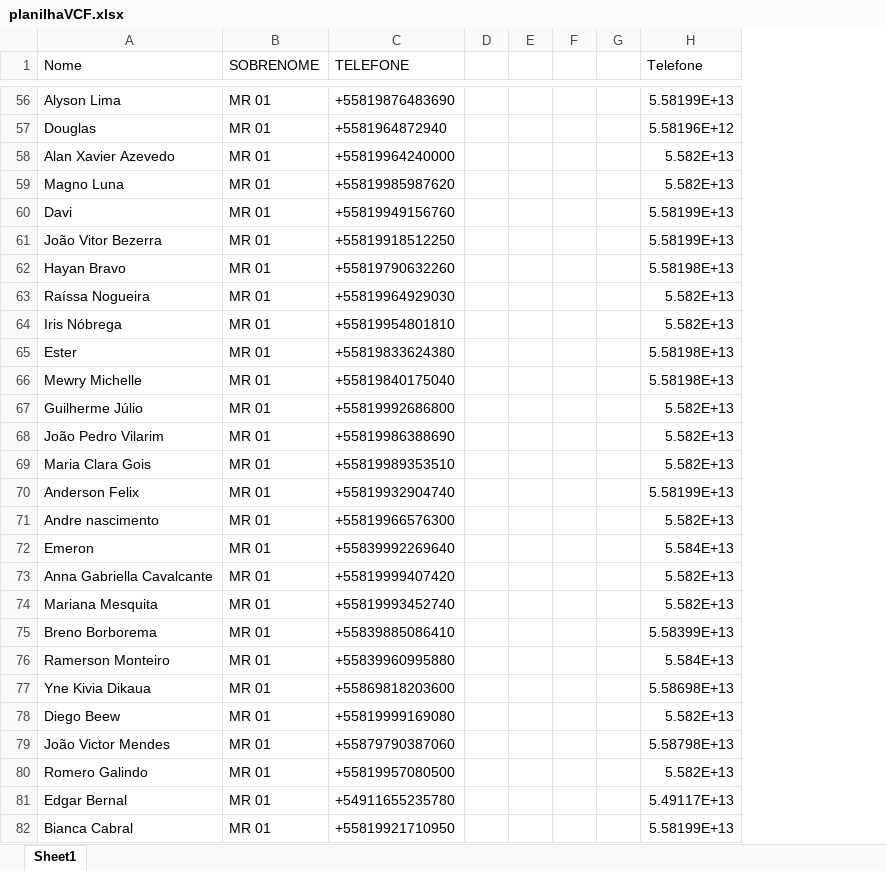
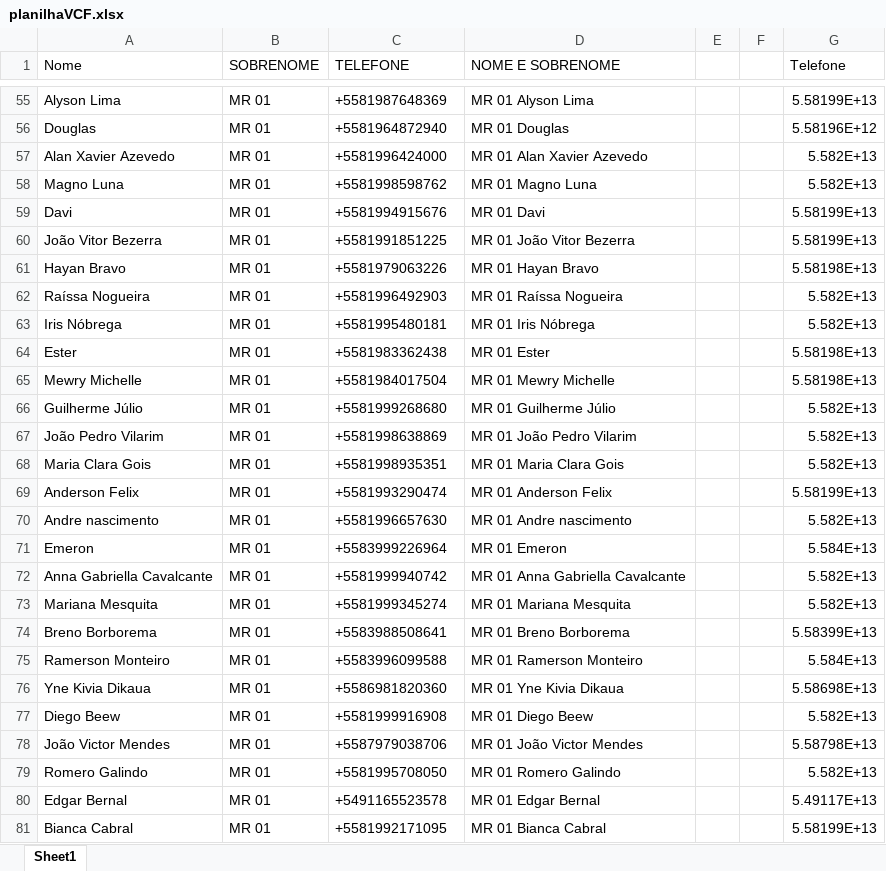
Before and after one commit to arthurbm/whatsapp-bot-selenium, an Excel workbook: planilhaVCF.xlsx, sheet Sheet1, drawn as a sheet; only a part is shown, gaps mark what is left out; values as stored, in another font and other column widths than the file's, no borders; table styles not drawn; removed rows and columns are numbered as before the commit, all else as after; the diff covers the shown part only; the diff names each change by its address in the sheet, - before the commit and + after, or states it on an @@ line.

```diff
--- a/planilhaVCF.xlsx (sheet Sheet1)
+++ b/planilhaVCF.xlsx (sheet Sheet1)
-column D, empty
+column D (NOME E SOBRENOME), rows 55-81: MR 01 Alyson Lima | MR 01 Douglas | MR 01 Alan Xavier Azevedo | MR 01 Magno Luna | MR 01 Davi | MR 01 João Vitor Bezerra | MR 01 Hayan Bravo | MR 01 Raíssa Nogueira | MR 01 Iris Nóbrega | MR 01 Ester | MR 01 Mewry Michelle | MR 01 Guilherme Júlio | MR 01 João Pedro Vilarim | MR 01 Maria Clara Gois | MR 01 Anderson Felix | MR 01 Andre nascimento | MR 01 Emeron | MR 01 Anna Gabriella Cavalcante | MR 01 Mariana Mesquita | MR 01 Breno Borborema | MR 01 Ramerson Monteiro | MR 01 Yne Kivia Dikaua | MR 01 Diego Beew | MR 01 João Victor Mendes | MR 01 Romero Galindo | MR 01 Edgar Bernal | MR 01 Bianca Cabral
-column G, empty
-C55 (TELEFONE): +55819876483690
+C55 (TELEFONE): +5581987648369
-C57 (TELEFONE): +55819964240000
+C57 (TELEFONE): +5581996424000
-C58 (TELEFONE): +55819985987620
+C58 (TELEFONE): +5581998598762
-C59 (TELEFONE): +55819949156760
+C59 (TELEFONE): +5581994915676
-C60 (TELEFONE): +55819918512250
+C60 (TELEFONE): +5581991851225
-C61 (TELEFONE): +55819790632260
+C61 (TELEFONE): +5581979063226
-C62 (TELEFONE): +55819964929030
+C62 (TELEFONE): +5581996492903
-C63 (TELEFONE): +55819954801810
+C63 (TELEFONE): +5581995480181
-C64 (TELEFONE): +55819833624380
+C64 (TELEFONE): +5581983362438
-C65 (TELEFONE): +55819840175040
+C65 (TELEFONE): +5581984017504
-C66 (TELEFONE): +55819992686800
+C66 (TELEFONE): +5581999268680
-C67 (TELEFONE): +55819986388690
+C67 (TELEFONE): +5581998638869
-C68 (TELEFONE): +55819989353510
+C68 (TELEFONE): +5581998935351
-C69 (TELEFONE): +55819932904740
+C69 (TELEFONE): +5581993290474
-C70 (TELEFONE): +55819966576300
+C70 (TELEFONE): +5581996657630
-C71 (TELEFONE): +55839992269640
+C71 (TELEFONE): +5583999226964
-C72 (TELEFONE): +55819999407420
+C72 (TELEFONE): +5581999940742
-C73 (TELEFONE): +55819993452740
+C73 (TELEFONE): +5581999345274
-C74 (TELEFONE): +55839885086410
+C74 (TELEFONE): +5583988508641
-C75 (TELEFONE): +55839960995880
+C75 (TELEFONE): +5583996099588
-C76 (TELEFONE): +55869818203600
+C76 (TELEFONE): +5586981820360
-C77 (TELEFONE): +55819999169080
+C77 (TELEFONE): +5581999916908
-C78 (TELEFONE): +55879790387060
+C78 (TELEFONE): +5587979038706
-C79 (TELEFONE): +55819957080500
+C79 (TELEFONE): +5581995708050
-C80 (TELEFONE): +54911655235780
+C80 (TELEFONE): +5491165523578
-C81 (TELEFONE): +55819921710950
+C81 (TELEFONE): +5581992171095
```
Also changed, not shown: 7 removed rows and 528 edited cells elsewhere in this sheet, formulas that keep their value, 8 other files.
